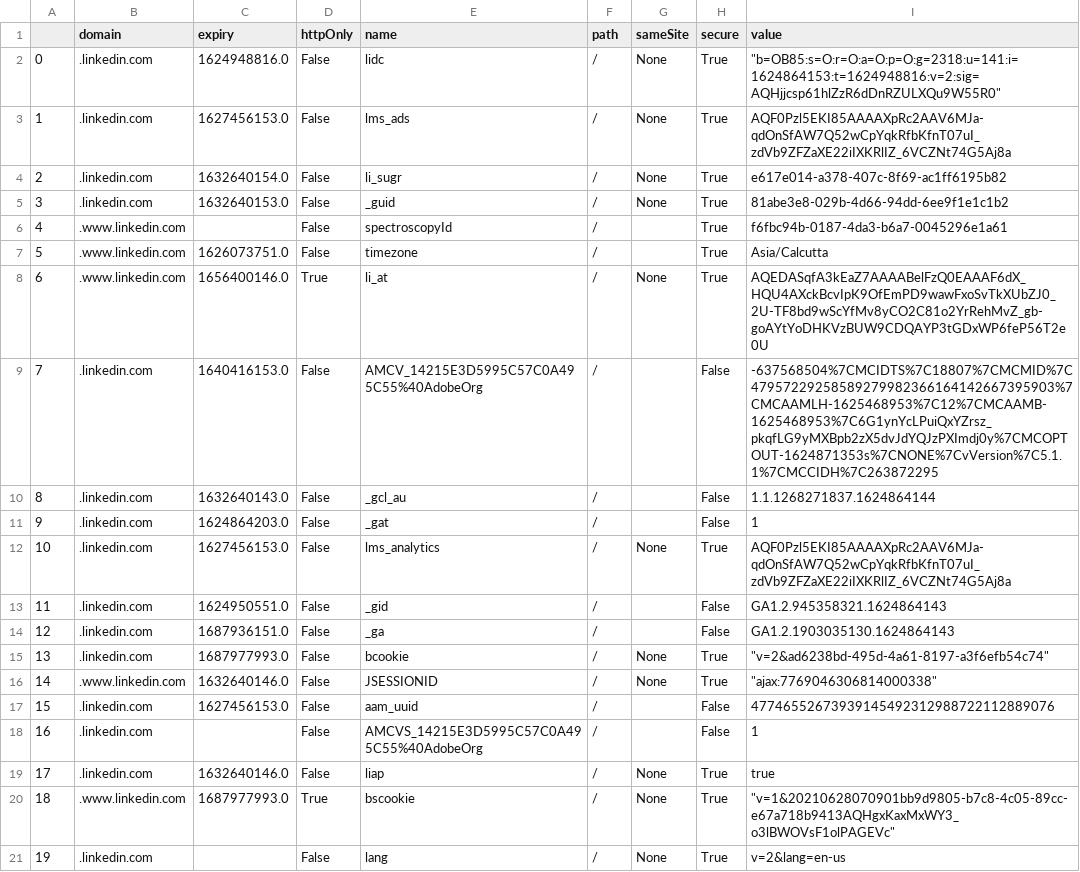
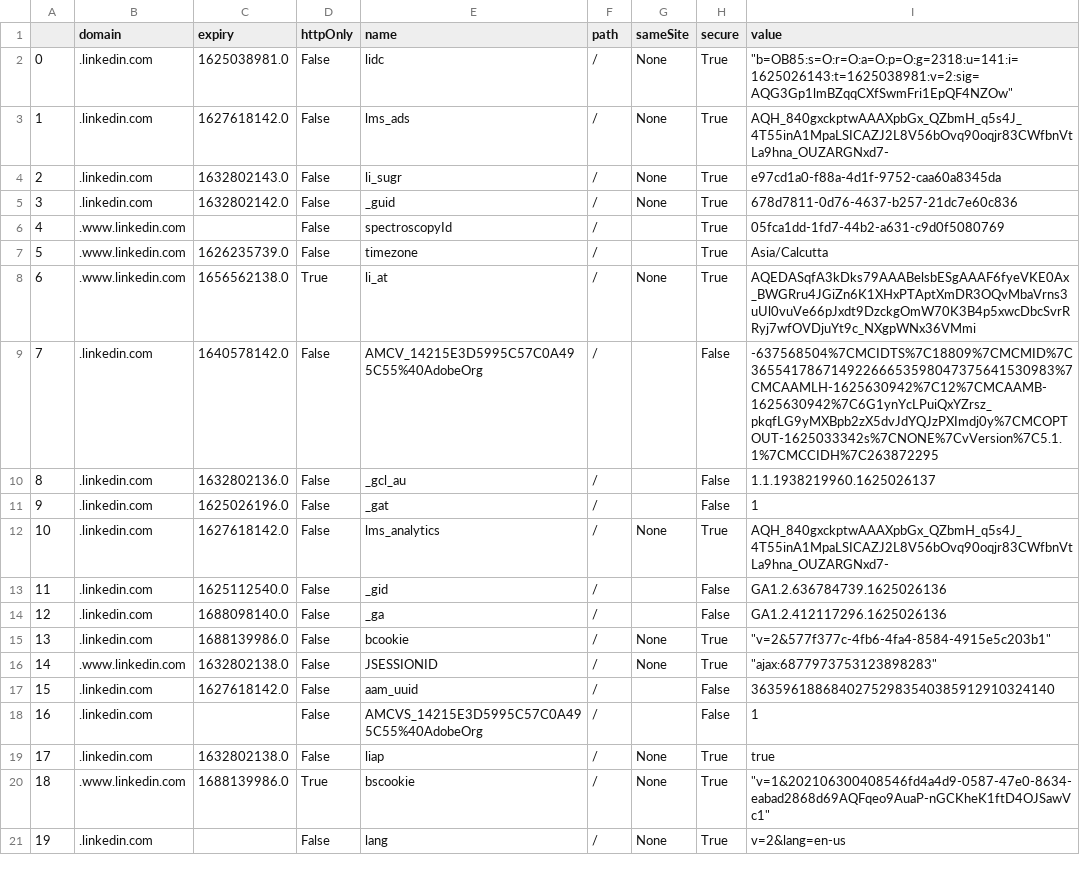
Before and after one commit to YuvarajParimalam/Leedscale-Automation, a CSV file: cookie/session.csv, drawn as a sheet; only a part is shown; the diff covers the shown part only.

```diff
--- a/cookie/session.csv
+++ b/cookie/session.csv
@@ -1,21 +1,21 @@
 ,domain,expiry,httpOnly,name,path,sameSite,secure,value
-0,.linkedin.com,1624948816.0,False,lidc,/,None,True,"""b=OB85:s=O:r=O:a=O:p=O:g=2318:u=141:i=1624864153:t=1624948816:v=2:sig=AQHjjcsp61hlZzR6dDnRZULXQu9W55R0"""
-1,.linkedin.com,1627456153.0,False,lms_ads,/,None,True,AQF0Pzl5EKI85AAAAXpRc2AAV6MJa-qdOnSfAW7Q52wCpYqkRfbKfnT07uI_zdVb9ZFZaXE22iIXKRlIZ_6VCZNt74G5Aj8a
-2,.linkedin.com,1632640154.0,False,li_sugr,/,None,True,e617e014-a378-407c-8f69-ac1ff6195b82
-3,.linkedin.com,1632640153.0,False,_guid,/,None,True,81abe3e8-029b-4d66-94dd-6ee9f1e1c1b2
-4,.www.linkedin.com,,False,spectroscopyId,/,,True,f6fbc94b-0187-4da3-b6a7-0045296e1a61
-5,.www.linkedin.com,1626073751.0,False,timezone,/,,True,Asia/Calcutta
-6,.www.linkedin.com,1656400146.0,True,li_at,/,None,True,AQEDASqfA3kEaZ7AAAABelFzQ0EAAAF6dX_HQU4AXckBcvIpK9OfEmPD9wawFxoSvTkXUbZJ0_2U-TF8bd9wScYfMv8yCO2C81o2YrRehMvZ_gb-goAYtYoDHKVzBUW9CDQAYP3tGDxWP6feP56T2e0U
-7,.linkedin.com,1640416153.0,False,AMCV_14215E3D5995C57C0A495C55%40AdobeOrg,/,,False,-637568504%7CMCIDTS%7C18807%7CMCMID%7C47957229258589279982366164142667395903%7CMCAAMLH-1625468953%7C12%7CMCAAMB-1625468953%7C6G1ynYcLPuiQxYZrsz_pkqfLG9yMXBpb2zX5dvJdYQJzPXImdj0y%7CMCOPTOUT-1624871353s%7CNONE%7CvVersion%7C5.1.1%7CMCCIDH%7C263872295
-8,.linkedin.com,1632640143.0,False,_gcl_au,/,,False,1.1.1268271837.1624864144
-9,.linkedin.com,1624864203.0,False,_gat,/,,False,1
-10,.linkedin.com,1627456153.0,False,lms_analytics,/,None,True,AQF0Pzl5EKI85AAAAXpRc2AAV6MJa-qdOnSfAW7Q52wCpYqkRfbKfnT07uI_zdVb9ZFZaXE22iIXKRlIZ_6VCZNt74G5Aj8a
-11,.linkedin.com,1624950551.0,False,_gid,/,,False,GA1.2.945358321.1624864143
-12,.linkedin.com,1687936151.0,False,_ga,/,,False,GA1.2.1903035130.1624864143
-13,.linkedin.com,1687977993.0,False,bcookie,/,None,True,"""v=2&ad6238bd-495d-4a61-8197-a3f6efb54c74"""
-14,.www.linkedin.com,1632640146.0,False,JSESSIONID,/,None,True,"""ajax:7769046306814000338"""
-15,.linkedin.com,1627456153.0,False,aam_uuid,/,,False,47746552673939145492312988722112889076
+0,.linkedin.com,1625038981.0,False,lidc,/,None,True,"""b=OB85:s=O:r=O:a=O:p=O:g=2318:u=141:i=1625026143:t=1625038981:v=2:sig=AQG3Gp1lmBZqqCXfSwmFri1EpQF4NZOw"""
+1,.linkedin.com,1627618142.0,False,lms_ads,/,None,True,AQH_840gxckptwAAAXpbGx_QZbmH_q5s4J_4T55inA1MpaLSICAZJ2L8V56bOvq90oqjr83CWfbnVtLa9hna_OUZARGNxd7-
+2,.linkedin.com,1632802143.0,False,li_sugr,/,None,True,e97cd1a0-f88a-4d1f-9752-caa60a8345da
+3,.linkedin.com,1632802142.0,False,_guid,/,None,True,678d7811-0d76-4637-b257-21dc7e60c836
+4,.www.linkedin.com,,False,spectroscopyId,/,,True,05fca1dd-1fd7-44b2-a631-c9d0f5080769
+5,.www.linkedin.com,1626235739.0,False,timezone,/,,True,Asia/Calcutta
+6,.www.linkedin.com,1656562138.0,True,li_at,/,None,True,AQEDASqfA3kDks79AAABelsbESgAAAF6fyeVKE0Ax_BWGRru4JGiZn6K1XHxPTAptXmDR3OQvMbaVrns3uUl0vuVe66pJxdt9DzckgOmW70K3B4p5xwcDbcSvrRRyj7wfOVDjuYt9c_NXgpWNx36VMmi
+7,.linkedin.com,1640578142.0,False,AMCV_14215E3D5995C57C0A495C55%40AdobeOrg,/,,False,-637568504%7CMCIDTS%7C18809%7CMCMID%7C36554178671492266653598047375641530983%7CMCAAMLH-1625630942%7C12%7CMCAAMB-1625630942%7C6G1ynYcLPuiQxYZrsz_pkqfLG9yMXBpb2zX5dvJdYQJzPXImdj0y%7CMCOPTOUT-1625033342s%7CNONE%7CvVersion%7C5.1.1%7CMCCIDH%7C263872295
+8,.linkedin.com,1632802136.0,False,_gcl_au,/,,False,1.1.1938219960.1625026137
+9,.linkedin.com,1625026196.0,False,_gat,/,,False,1
+10,.linkedin.com,1627618142.0,False,lms_analytics,/,None,True,AQH_840gxckptwAAAXpbGx_QZbmH_q5s4J_4T55inA1MpaLSICAZJ2L8V56bOvq90oqjr83CWfbnVtLa9hna_OUZARGNxd7-
+11,.linkedin.com,1625112540.0,False,_gid,/,,False,GA1.2.636784739.1625026136
+12,.linkedin.com,1688098140.0,False,_ga,/,,False,GA1.2.412117296.1625026136
+13,.linkedin.com,1688139986.0,False,bcookie,/,None,True,"""v=2&577f377c-4fb6-4fa4-8584-4915e5c203b1"""
+14,.www.linkedin.com,1632802138.0,False,JSESSIONID,/,None,True,"""ajax:6877973753123898283"""
+15,.linkedin.com,1627618142.0,False,aam_uuid,/,,False,36359618868402752983540385912910324140
 16,.linkedin.com,,False,AMCVS_14215E3D5995C57C0A495C55%40AdobeOrg,/,,False,1
-17,.linkedin.com,1632640146.0,False,liap,/,None,True,true
-18,.www.linkedin.com,1687977993.0,True,bscookie,/,None,True,"""v=1&20210628070901bb9d9805-b7c8-4c05-89cc-e67a718b9413AQHgxKaxMxWY3_o3lBWOVsF1olPAGEVc"""
+17,.linkedin.com,1632802138.0,False,liap,/,None,True,true
+18,.www.linkedin.com,1688139986.0,True,bscookie,/,None,True,"""v=1&202106300408546fd4a4d9-0587-47e0-8634-eabad2868d69AQFqeo9AuaP-nGCKheK1ftD4OJSawVc1"""
 19,.linkedin.com,,False,lang,/,None,True,v=2&lang=en-us
```
Also changed, not shown: 6 edited cells elsewhere in this file, 7 other files.
